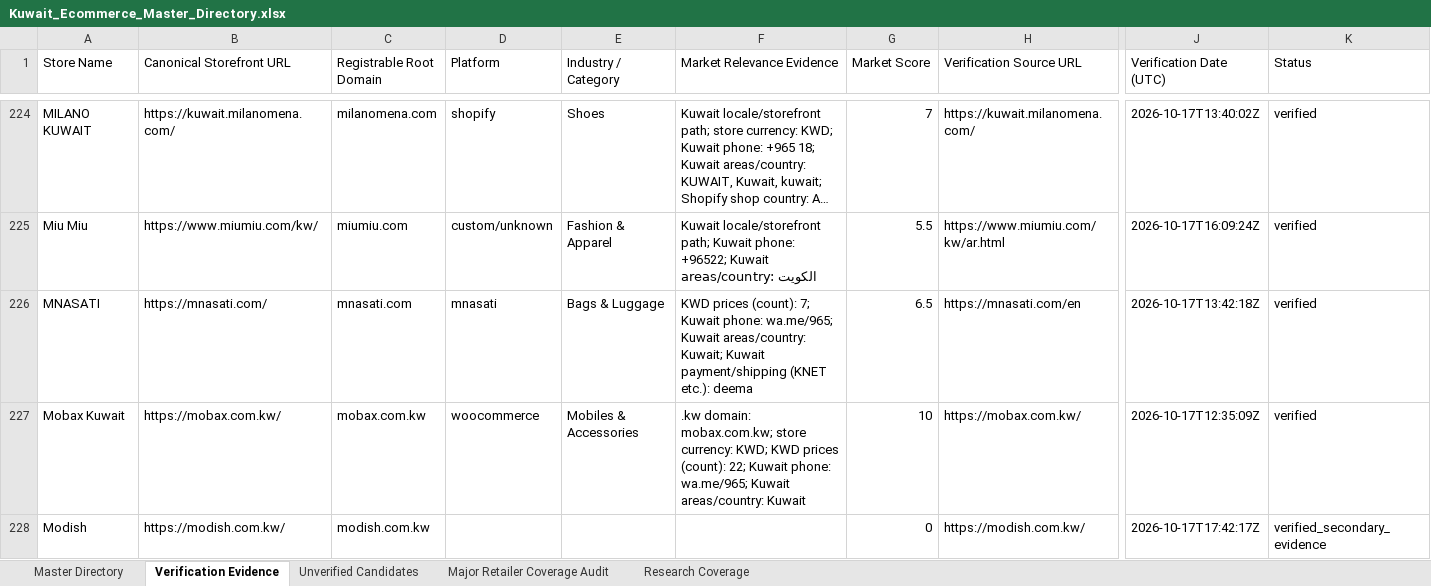
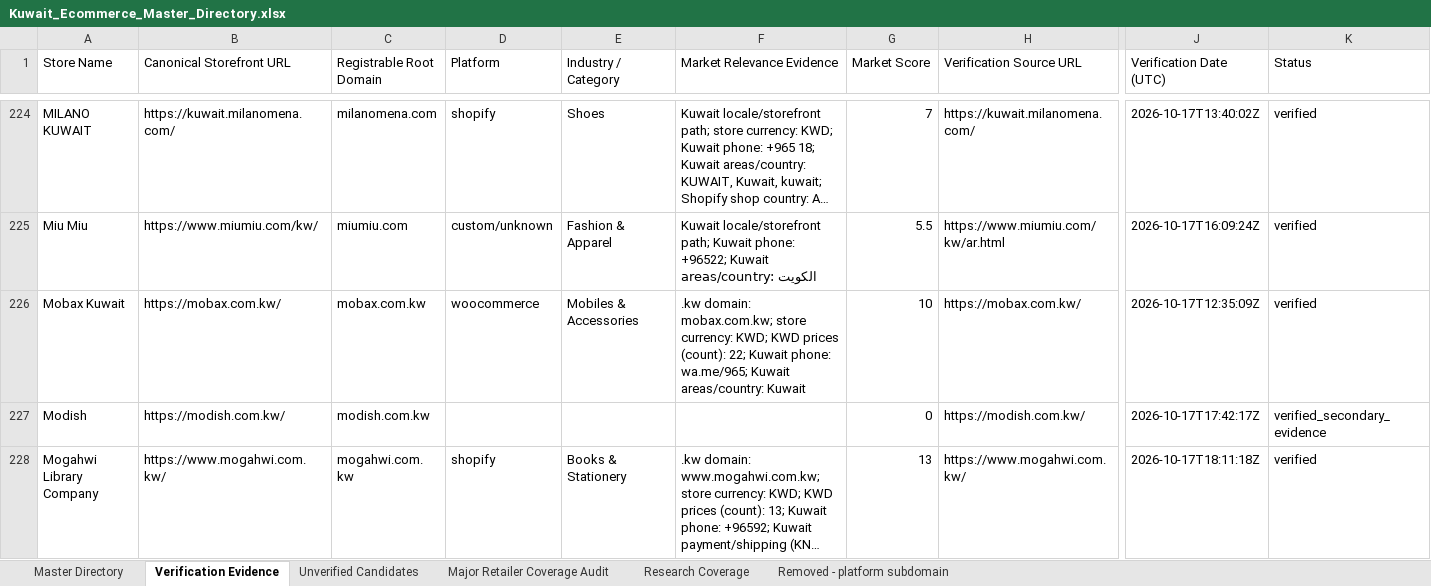
Before and after one commit to abaszeinn-beep/research, an Excel workbook: markets/kuwait/Kuwait_Ecommerce_Master_Directory.xlsx, sheet Verification Evidence, drawn as a sheet; only a part is shown, gaps mark what is left out; the shorter side is filled out with more unchanged rows; long unchanged cells end in …; values as stored, in another font and other column widths than the file's, no borders; rows hold the shown columns only; the diff names each change by its address in the sheet, - before the commit and + after, or states it on an @@ line.

```diff
--- a/markets/kuwait/Kuwait_Ecommerce_Master_Directory.xlsx (sheet Verification Evidence)
+++ b/markets/kuwait/Kuwait_Ecommerce_Master_Directory.xlsx (sheet Verification Evidence)
+sheet tab: Removed - platform subdomain
-row 226: MNASATI | https://mnasati.com/ | mnasati.com | mnasati | Bags & Luggage | KWD prices (count): 7; Kuwait phone: wa.me/965; Kuwait areas/country: Kuwait; Kuwait payment/shipping (KNET etc.): deema | 6.5 | https://mnasati.com/en | 2026-10-17T13:42:18Z | verified
```
Also changed, not shown: sheet Research Coverage, sheet Master Directory, 1 other file.
